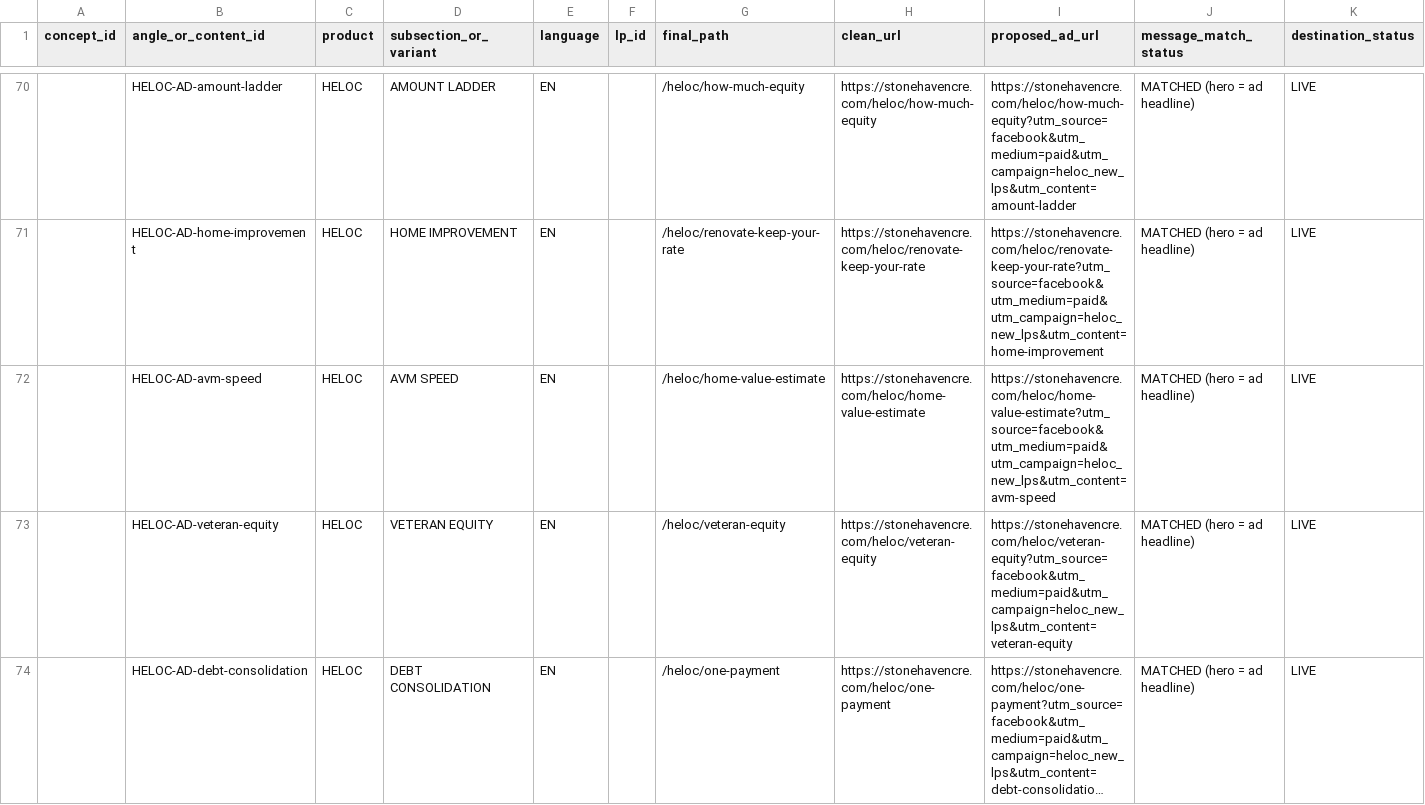
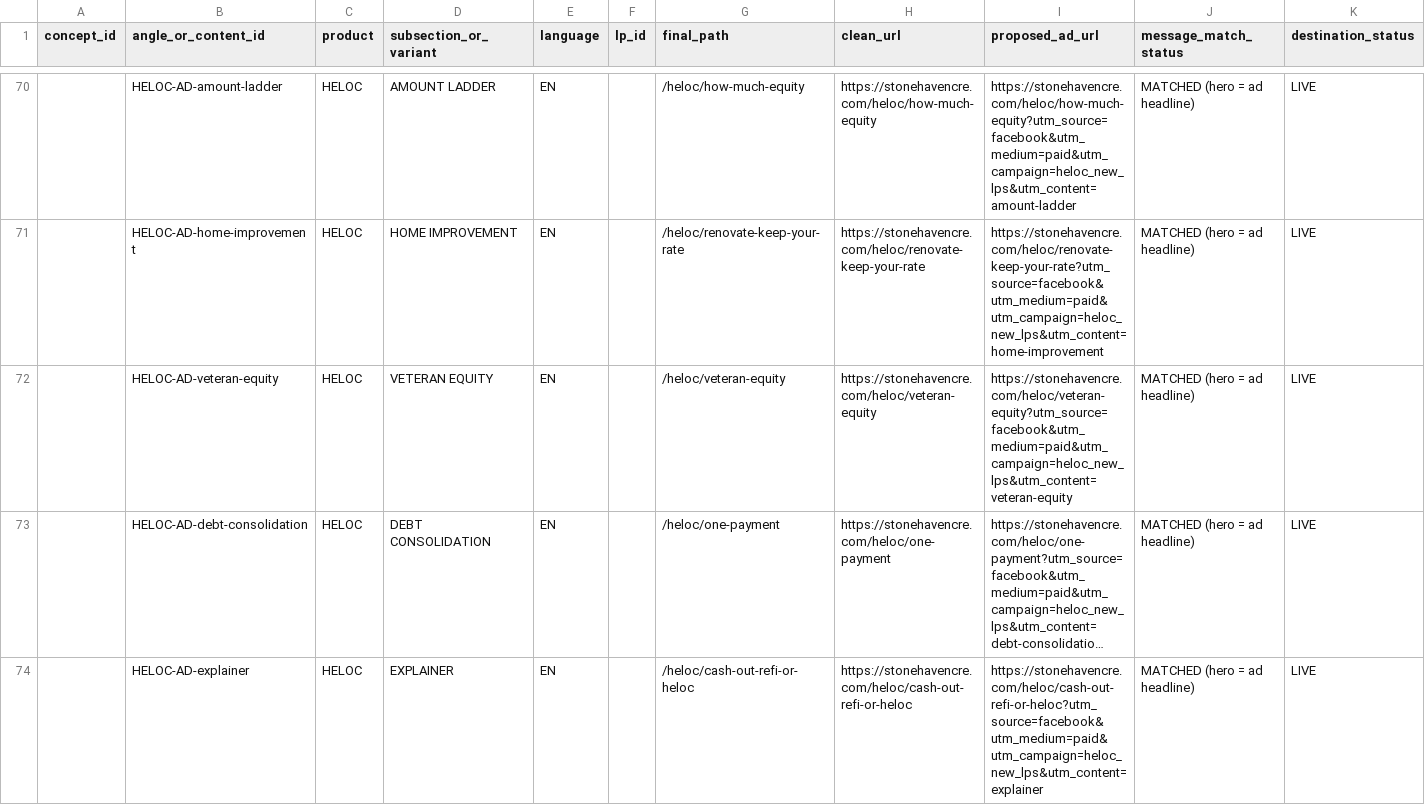
Before and after one commit to DLECLTHNG/stonehaven-website, a CSV file: docs/ads/source_ad_lp_mapping.csv, drawn as a sheet; only a part is shown, gaps mark what is left out; the shorter side is filled out with more unchanged rows; long unchanged cells end in …; the diff names each change by its address in the sheet, - before the commit and + after, or states it on an @@ line.

Commit message:
Ad LPs: remove AVM page (ad pulled); add Breadcrumb/WebPage/FAQPage JSON-LD + related links to indexed HELOC/cash-out/residential pages; persona lint scoped to persona pages

```diff
--- a/docs/ads/source_ad_lp_mapping.csv
+++ b/docs/ads/source_ad_lp_mapping.csv
-row 72:  | HELOC-AD-avm-speed | HELOC | AVM SPEED | EN |  | /heloc/home-value-estimate | https://stonehavencre.com/heloc/home-value-estimate | https://stonehavencre.com/heloc/home-value-estimate?utm_source=facebook&utm_medium=paid&utm_campaign=heloc_new_lps&utm_content=avm-speed | MATCHED (hero = ad headline) | LIVE
```
Also changed, not shown: docs/ads/heloc_new_lps_destinations.csv, docs/ads/user_supplied_destinations.csv, 13 other files.
